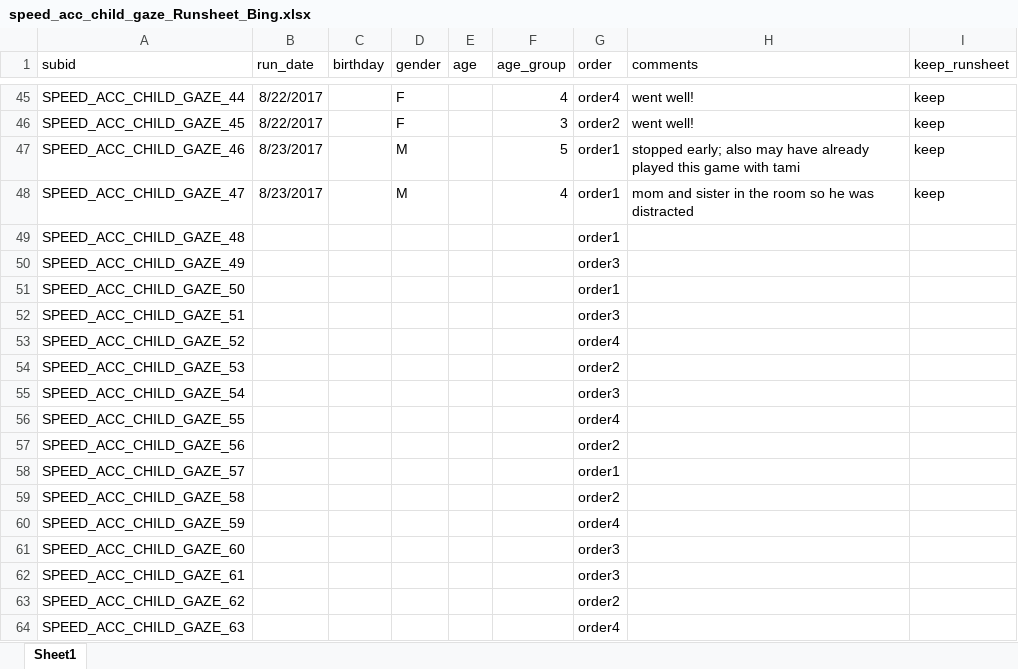
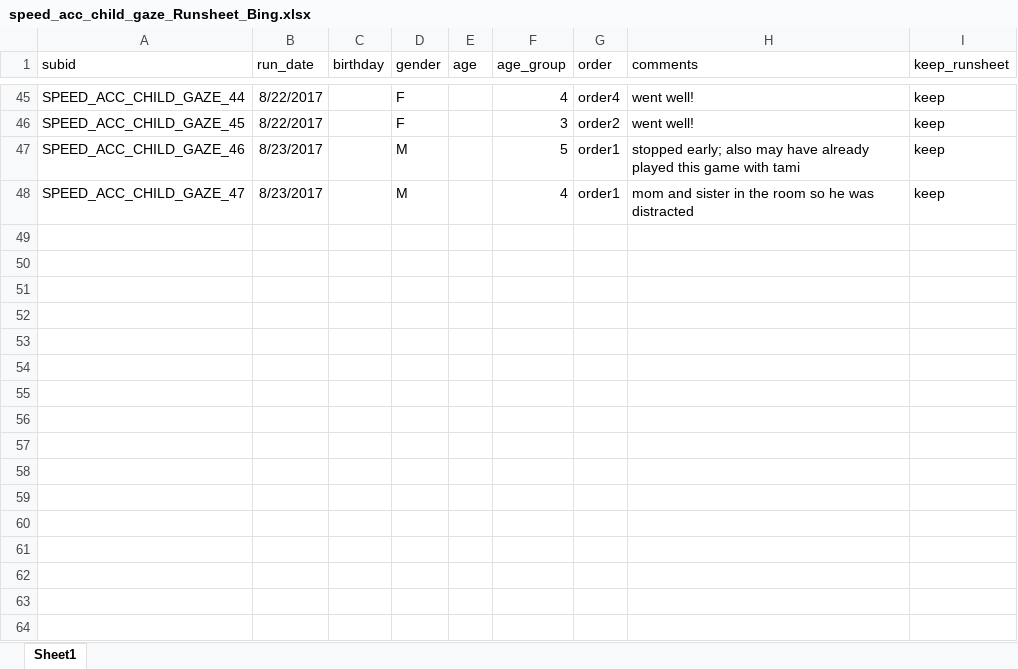
Before and after one commit to kemacdonald/speed-acc, an Excel workbook: data/0a_demographics/speed_acc_child_gaze_Runsheet_Bing.xlsx, sheet Sheet1, drawn as a sheet; only a part is shown, gaps mark what is left out; values as stored, in another font and other column widths than the file's, no borders; the diff names each change by its address in the sheet, - before the commit and + after, or states it on an @@ line.

```diff
--- a/data/0a_demographics/speed_acc_child_gaze_Runsheet_Bing.xlsx (sheet Sheet1)
+++ b/data/0a_demographics/speed_acc_child_gaze_Runsheet_Bing.xlsx (sheet Sheet1)
-row 49: SPEED_ACC_CHILD_GAZE_48 |  |  |  |  |  | order1
-row 50: SPEED_ACC_CHILD_GAZE_49 |  |  |  |  |  | order3
-row 51: SPEED_ACC_CHILD_GAZE_50 |  |  |  |  |  | order1
-row 52: SPEED_ACC_CHILD_GAZE_51 |  |  |  |  |  | order3
-row 53: SPEED_ACC_CHILD_GAZE_52 |  |  |  |  |  | order4
-row 54: SPEED_ACC_CHILD_GAZE_53 |  |  |  |  |  | order2
-row 55: SPEED_ACC_CHILD_GAZE_54 |  |  |  |  |  | order3
-row 56: SPEED_ACC_CHILD_GAZE_55 |  |  |  |  |  | order4
-row 57: SPEED_ACC_CHILD_GAZE_56 |  |  |  |  |  | order2
-row 58: SPEED_ACC_CHILD_GAZE_57 |  |  |  |  |  | order1
-row 59: SPEED_ACC_CHILD_GAZE_58 |  |  |  |  |  | order2
-row 60: SPEED_ACC_CHILD_GAZE_59 |  |  |  |  |  | order4
-row 61: SPEED_ACC_CHILD_GAZE_60 |  |  |  |  |  | order3
-row 62: SPEED_ACC_CHILD_GAZE_61 |  |  |  |  |  | order3
-row 63: SPEED_ACC_CHILD_GAZE_62 |  |  |  |  |  | order2
-row 64: SPEED_ACC_CHILD_GAZE_63 |  |  |  |  |  | order4
```
Also changed, not shown: data/0a_demographics/speed_acc_child_noise_Runsheet_Bing.xlsx, 1 other file.
